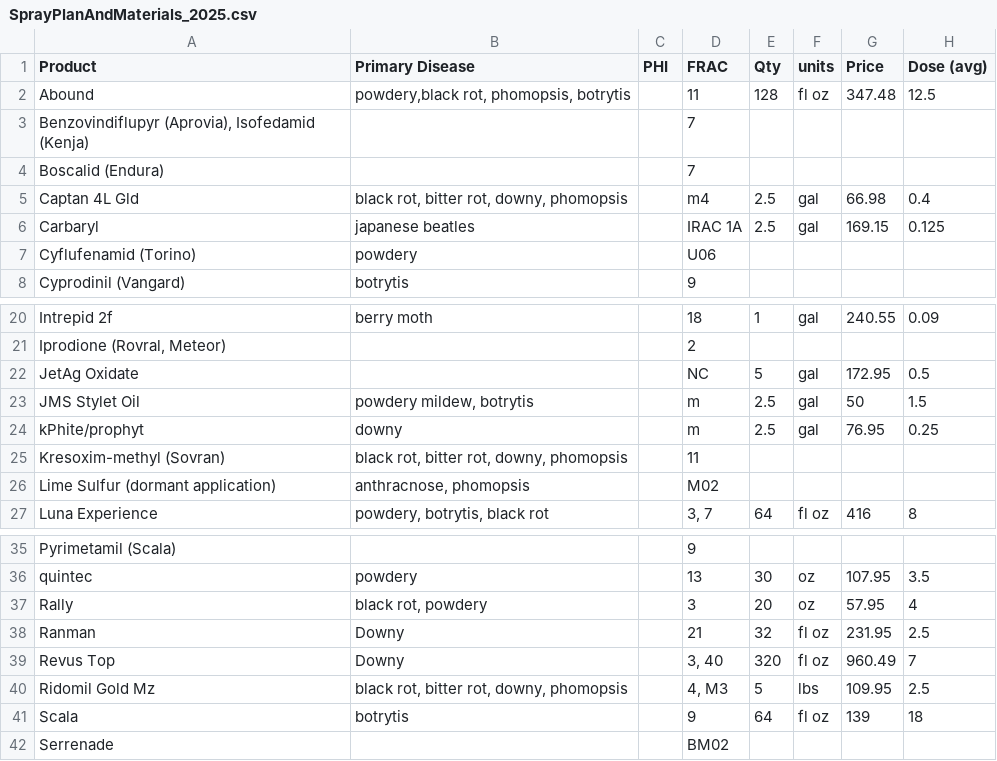
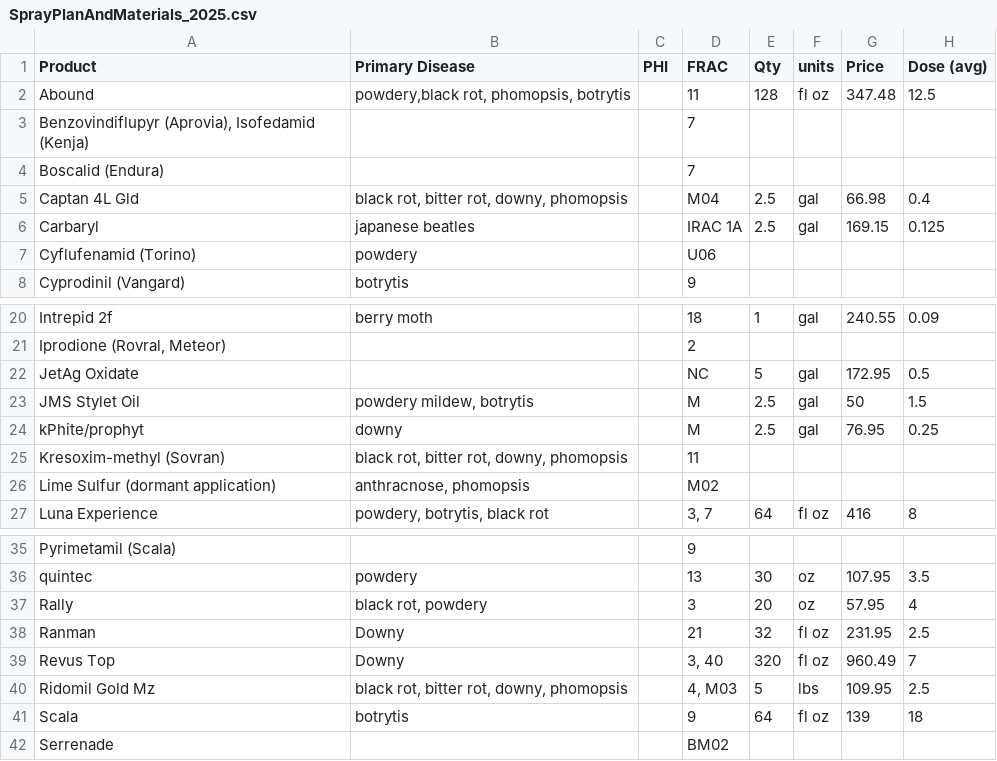
Before and after one commit to tors10e/SprayPlanner, a CSV file: SprayPlanAndMaterials_2025.csv, drawn as a sheet; only a part is shown, gaps mark what is left out; the diff names each change by its address in the sheet, - before the commit and + after, or states it on an @@ line.

```diff
--- a/SprayPlanAndMaterials_2025.csv
+++ b/SprayPlanAndMaterials_2025.csv
-D5 (FRAC): m4
+D5 (FRAC): M04
-D23:D24 (FRAC): m
+D23:D24 (FRAC): M
-D40 (FRAC): 4, M3
+D40 (FRAC): 4, M03
```
Also changed, not shown: 4 other files.
